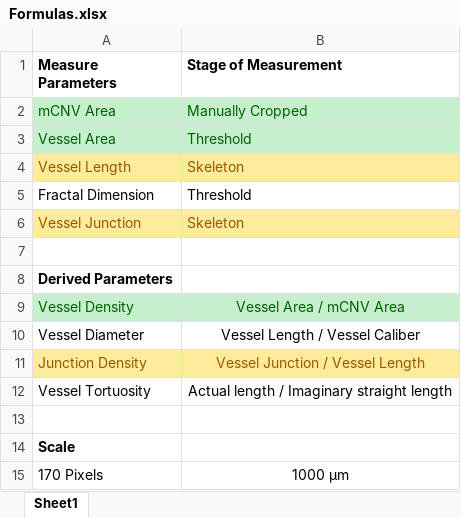
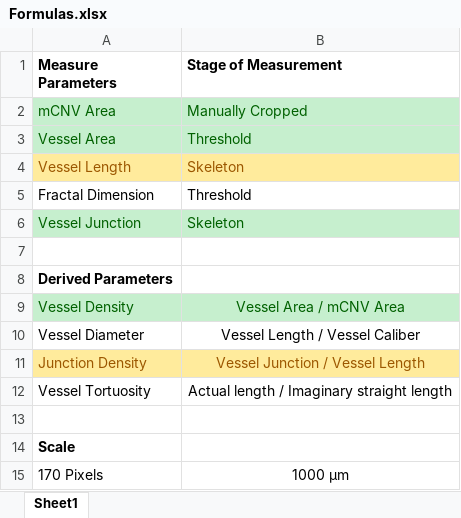
Before and after one commit to Aadit3003/mCNV-image-analysis, an Excel workbook: Tutorials/Formulas.xlsx, sheet Sheet1, drawn as a sheet; values as stored, in another font and other column widths than the file's, no borders; the diff names each change by its address in the sheet, - before the commit and + after, or states it on an @@ line.

```diff
--- a/Tutorials/Formulas.xlsx (sheet Sheet1)
+++ b/Tutorials/Formulas.xlsx (sheet Sheet1)
@@ A6:B6 fill: #FFEB9C → #C6EFCE, text colour: #9C5700 → #006100 @@
```
Also changed, not shown: 1 other file.
